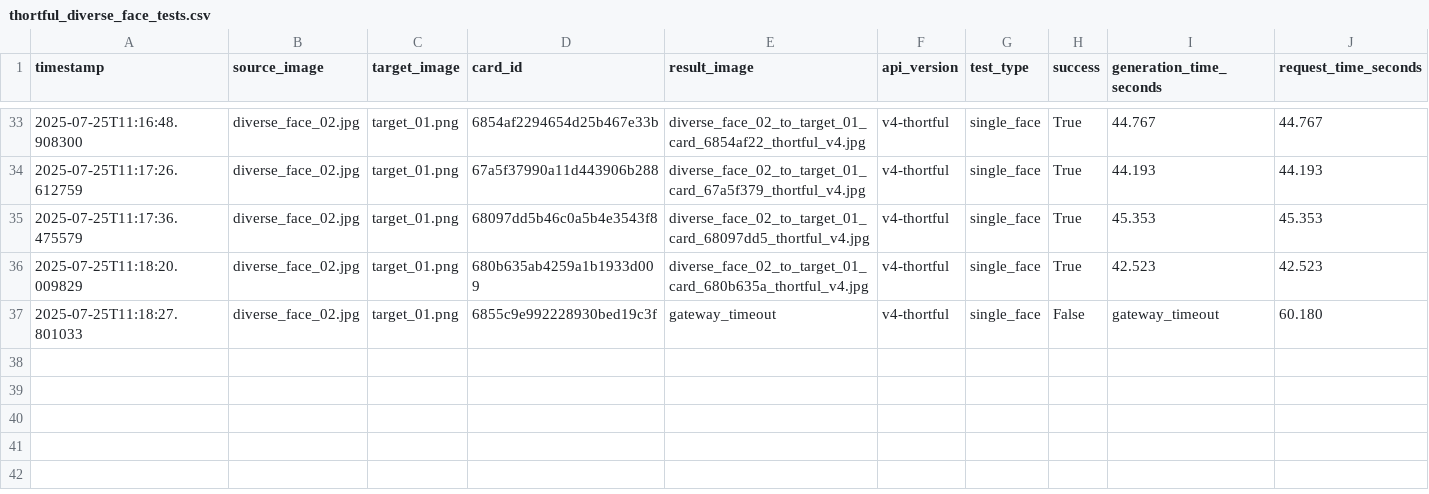
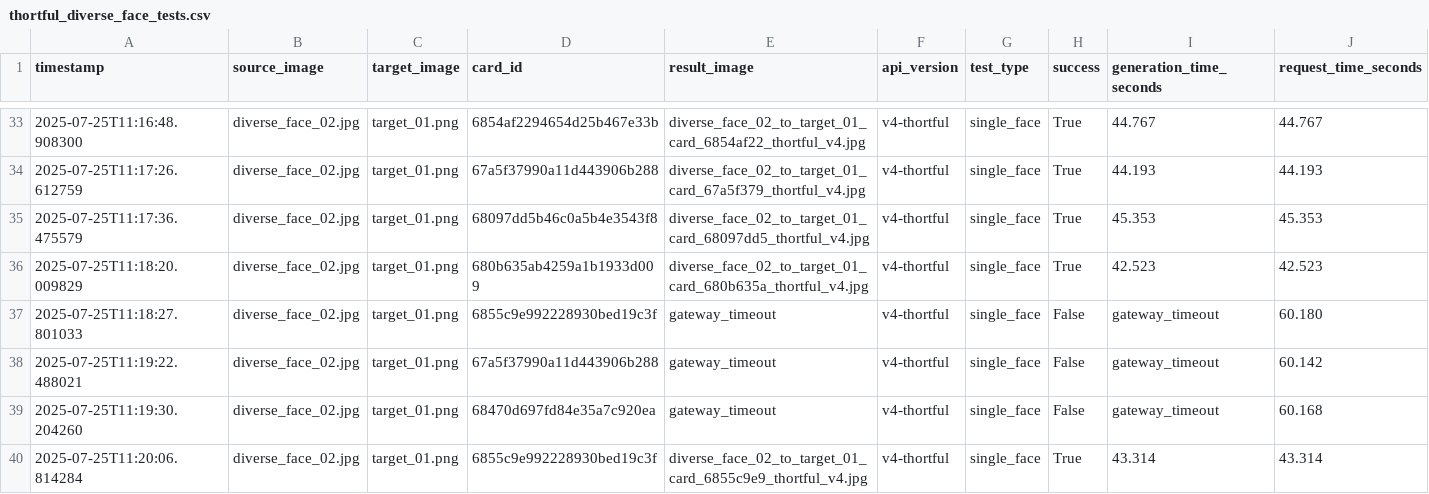
Before and after one commit to lukejeffthortful/face-swap-tester, a CSV file: thortful-v4-single-face/logs/thortful_diverse_face_tests.csv, drawn as a sheet; only a part is shown, gaps mark what is left out; rows hold the shown columns only; the diff names each change by its address in the sheet, - before the commit and + after, or states it on an @@ line.

```diff
--- a/thortful-v4-single-face/logs/thortful_diverse_face_tests.csv
+++ b/thortful-v4-single-face/logs/thortful_diverse_face_tests.csv
+row 38: 2025-07-25T11:19:22.488021 | diverse_face_02.jpg | target_01.png | 67a5f37990a11d443906b288 | gateway_timeout | v4-thortful | single_face | False | gateway_timeout | 60.142
+row 39: 2025-07-25T11:19:30.204260 | diverse_face_02.jpg | target_01.png | 68470d697fd84e35a7c920ea | gateway_timeout | v4-thortful | single_face | False | gateway_timeout | 60.168
+row 40: 2025-07-25T11:20:06.814284 | diverse_face_02.jpg | target_01.png | 6855c9e992228930bed19c3f | diverse_face_02_to_target_01_card_6855c9e9_thortful_v4.jpg | v4-thortful | single_face | True | 43.314 | 43.314
```
Also changed, not shown: 2 other files.
